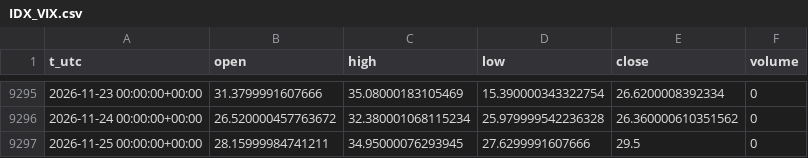
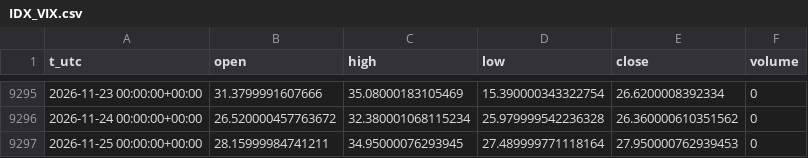
Before and after one commit to egedogann/piyasa-veri, a CSV file: data/d1/IDX_VIX.csv, drawn as a sheet; only a part is shown, gaps mark what is left out.

```diff
--- a/data/d1/IDX_VIX.csv
+++ b/data/d1/IDX_VIX.csv
@@ -9296,2 +9296,2 @@ t_utc,open,high,low,close,volume
 2026-11-24 00:00:00+00:00,26.520000457763672,32.380001068115234,25.979999542236328,26.360000610351562,0
-2026-11-25 00:00:00+00:00,28.15999984741211,34.95000076293945,27.6299991607666,29.5,0
+2026-11-25 00:00:00+00:00,28.15999984741211,34.95000076293945,27.489999771118164,27.950000762939453,0
```
Also changed, not shown: data/d1/META.csv, data/d1/SMH.csv, 40 other files.
